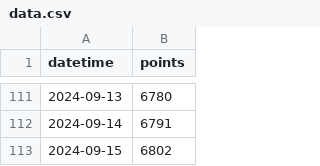
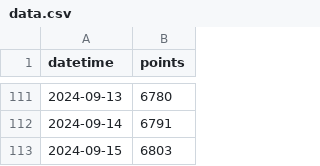
Before and after one commit to adeshpande03/LeetCode-Points-Graph, a CSV file: data.csv, drawn as a sheet; only a part is shown, gaps mark what is left out.

Commit message:
Update points_graph_rounded_corners.png

```diff
--- a/data.csv
+++ b/data.csv
@@ -112,2 +112,2 @@ datetime,points
 2024-09-14,6791
-2024-09-15,6802
+2024-09-15,6803
```
Also changed, not shown: 2 other files.
